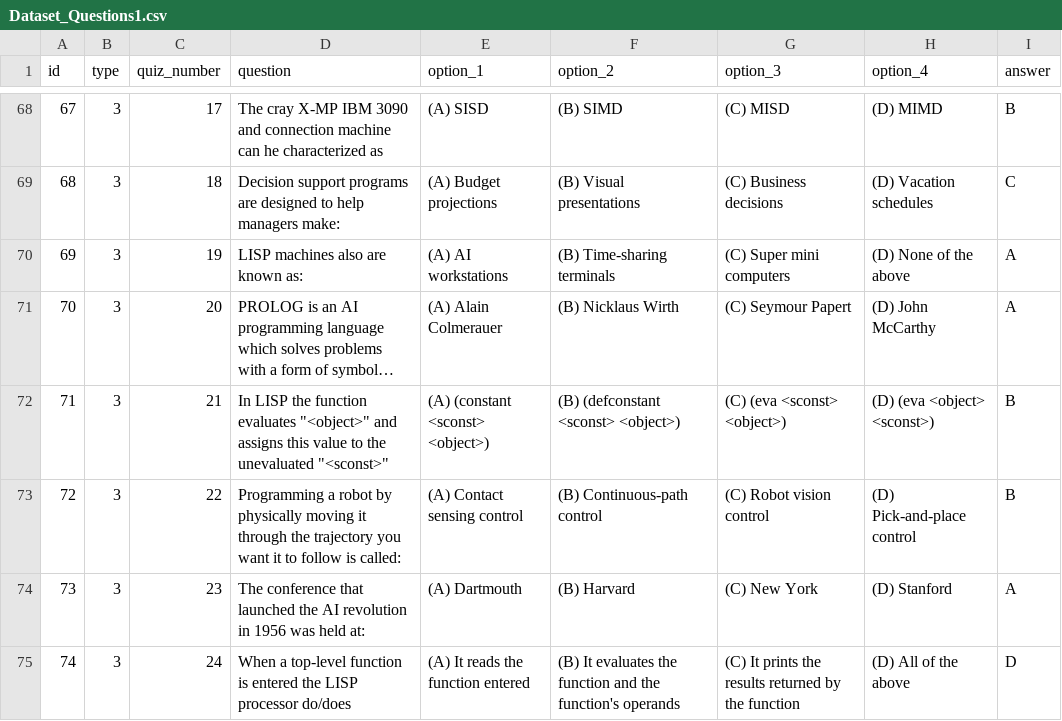
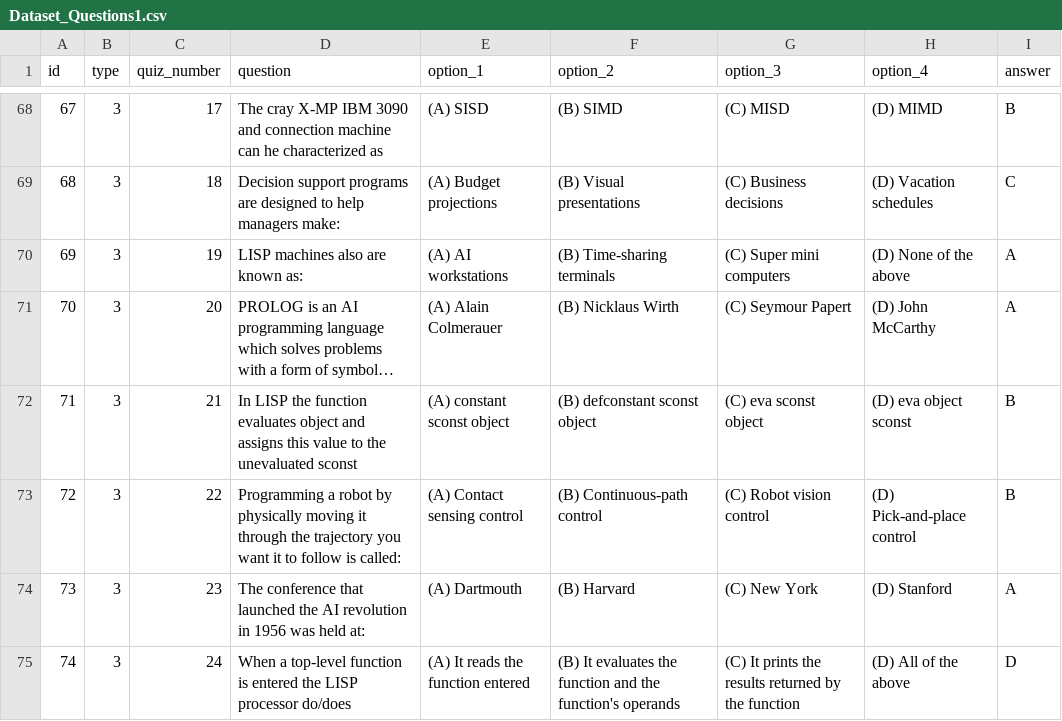
Before and after one commit to vicjomaa/QuizzGame, a CSV file: app/src/main/resources/Dataset_Questions1.csv, drawn as a sheet; only a part is shown, gaps mark what is left out; long unchanged cells end in …; the diff names each change by its address in the sheet, - before the commit and + after, or states it on an @@ line.

Commit message:
Update Dataset_Questions1.csv

```diff
--- a/app/src/main/resources/Dataset_Questions1.csv
+++ b/app/src/main/resources/Dataset_Questions1.csv
-D72 (question): …function evaluates "<object>" and assigns this value to the unevaluated "<sconst>"
+D72 (question): …function evaluates object and assigns this value to the unevaluated sconst
-E72 (option_1): (A) (constant <sconst> <object>)
+E72 (option_1): (A) constant sconst object
-F72 (option_2): (B) (defconstant <sconst> <object>)
+F72 (option_2): (B) defconstant sconst object
-G72 (option_3): (C) (eva <sconst> <object>)
+G72 (option_3): (C) eva sconst object
-H72 (option_4): (D) (eva <object> <sconst>)
+H72 (option_4): (D) eva object sconst
```
